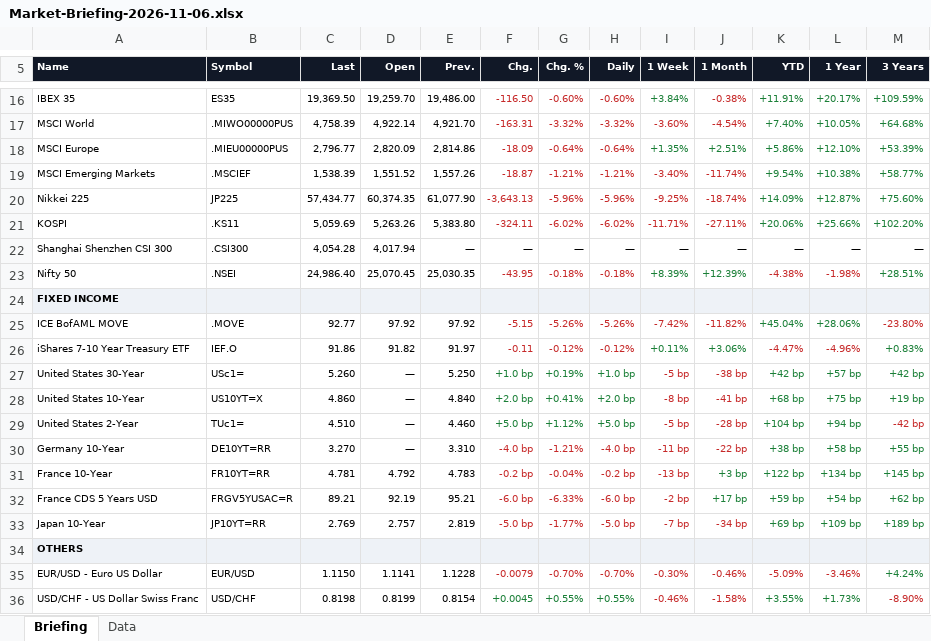
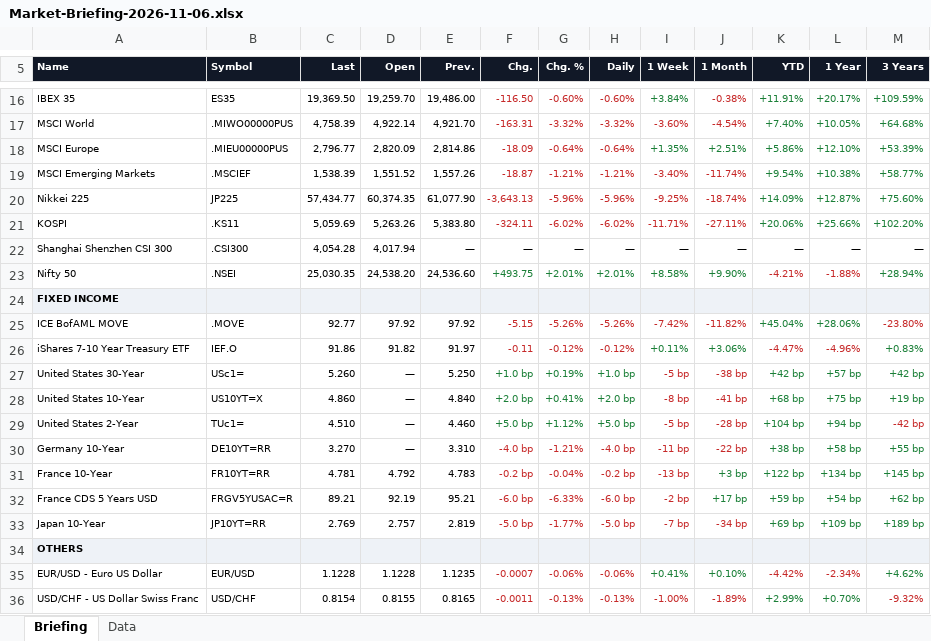
Before and after one commit to Wolfindrake/markets-briefing, an Excel workbook: site/downloads/Market-Briefing-2026-11-06.xlsx, sheet Briefing, drawn as a sheet; only a part is shown, gaps mark what is left out; values as stored, in another font and other column widths than the file's, no borders; the diff covers the shown part only; the diff names each change by its address in the sheet, - before the commit and + after, or states it on an @@ line.

```diff
--- a/site/downloads/Market-Briefing-2026-11-06.xlsx (sheet Briefing)
+++ b/site/downloads/Market-Briefing-2026-11-06.xlsx (sheet Briefing)
-C23 (Last): 24,986.40
+C23 (Last): 25,030.35
-D23 (Open): 25,070.45
+D23 (Open): 24,538.20
-E23 (Prev.): 25,030.35
+E23 (Prev.): 24,536.60
-F23 (Chg.): -43.95
+F23 (Chg.): +493.75
-F23:H23 text colour: #C62828
+F23:H23 text colour: #1A7F37
-G23 (Chg. %): -0.18%
+G23 (Chg. %): +2.01%
-H23 (Daily): -0.18%
+H23 (Daily): +2.01%
-I23 (1 Week): +8.39%
+I23 (1 Week): +8.58%
-J23 (1 Month): +12.39%
+J23 (1 Month): +9.90%
-K23 (YTD): -4.38%
+K23 (YTD): -4.21%
-L23 (1 Year): -1.98%
+L23 (1 Year): -1.88%
-M23 (3 Years): +28.51%
+M23 (3 Years): +28.94%
-C35 (Last): 1.1150
+C35 (Last): 1.1228
-D35 (Open): 1.1141
+D35 (Open): 1.1228
-E35 (Prev.): 1.1228
+E35 (Prev.): 1.1235
-F35 (Chg.): -0.0079
+F35 (Chg.): -0.0007
-G35 (Chg. %): -0.70%
+G35 (Chg. %): -0.06%
-H35 (Daily): -0.70%
+H35 (Daily): -0.06%
-I35 (1 Week): -0.30%
+I35 (1 Week): +0.41%
-I35:J35 text colour: #C62828
+I35:J35 text colour: #1A7F37
-J35 (1 Month): -0.46%
+J35 (1 Month): +0.10%
-K35 (YTD): -5.09%
+K35 (YTD): -4.42%
-L35 (1 Year): -3.46%
+L35 (1 Year): -2.34%
-M35 (3 Years): +4.24%
+M35 (3 Years): +4.62%
-C36 (Last): 0.8198
+C36 (Last): 0.8154
-D36 (Open): 0.8199
+D36 (Open): 0.8155
-E36 (Prev.): 0.8154
+E36 (Prev.): 0.8165
-F36 (Chg.): +0.0045
+F36 (Chg.): -0.0011
-F36:H36 text colour: #1A7F37
+F36:H36 text colour: #C62828
-G36 (Chg. %): +0.55%
+G36 (Chg. %): -0.13%
-H36 (Daily): +0.55%
+H36 (Daily): -0.13%
-I36 (1 Week): -0.46%
+I36 (1 Week): -1.00%
-J36 (1 Month): -1.58%
+J36 (1 Month): -1.89%
-K36 (YTD): +3.55%
+K36 (YTD): +2.99%
-L36 (1 Year): +1.73%
+L36 (1 Year): +0.70%
-M36 (3 Years): -8.90%
+M36 (3 Years): -9.32%
```
Also changed, not shown: 72 edited cells and cell formats elsewhere in this sheet, sheet Data, site/downloads/Market-Briefing-latest.xlsx, 5 other files.
